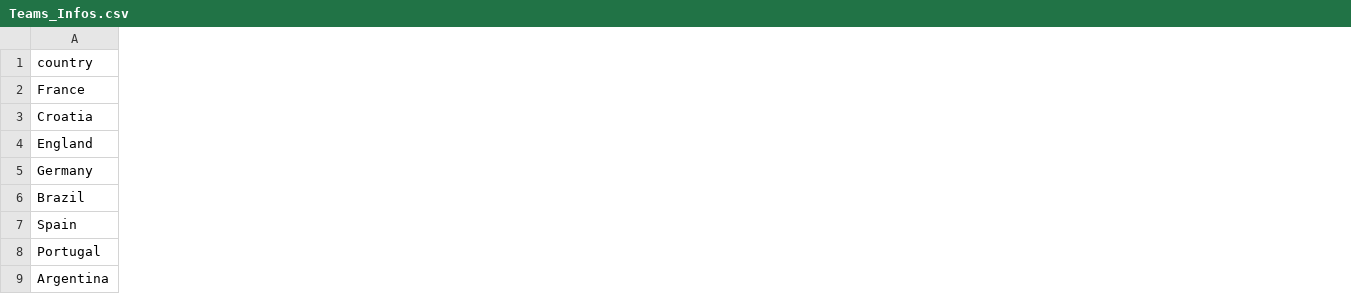
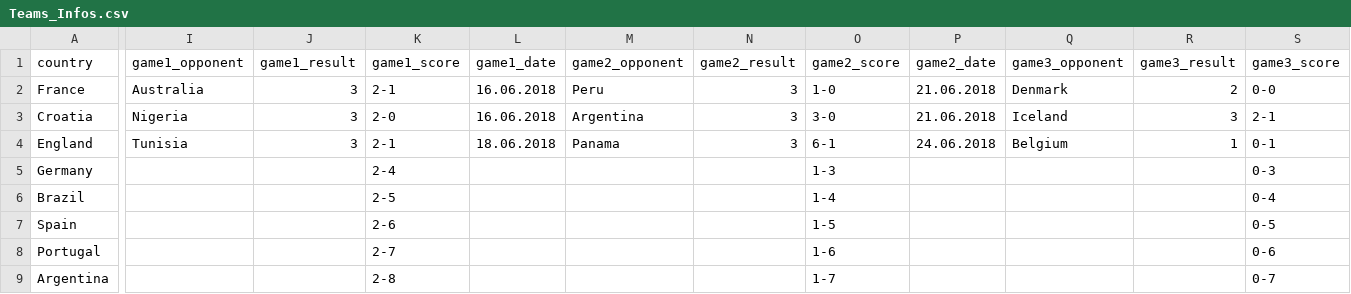
Before and after one commit to D0minicH/FIFA-Worldcup-statistics, a CSV file: data/Teams_Infos.csv, drawn as a sheet; only a part is shown, gaps mark what is left out; the diff covers the shown part only; the diff names each change by its address in the sheet, - before the commit and + after, or states it on an @@ line.

```diff
--- a/data/Teams_Infos.csv
+++ b/data/Teams_Infos.csv
+column I (game1_opponent), rows 2-4: Australia | Nigeria | Tunisia
+column J (game1_result), rows 2-4: all 3
+column K (game1_score), rows 2-9: 2-1 | 2-0 | 2-1 | 2-4 | 2-5 | 2-6 | 2-7 | 2-8
+column L (game1_date), rows 2-4: 16.06.2018 | 16.06.2018 | 18.06.2018
+column M (game2_opponent), rows 2-4: Peru | Argentina | Panama
+column N (game2_result), rows 2-4: all 3
+column O (game2_score), rows 2-9: 1-0 | 3-0 | 6-1 | 1-3 | 1-4 | 1-5 | 1-6 | 1-7
+column P (game2_date), rows 2-4: 21.06.2018 | 21.06.2018 | 24.06.2018
+column Q (game3_opponent), rows 2-4: Denmark | Iceland | Belgium
+column R (game3_result), rows 2-4: 2 | 3 | 1
+column S (game3_score), rows 2-9: 0-0 | 2-1 | 0-1 | 0-3 | 0-4 | 0-5 | 0-6 | 0-7
```
Also changed, not shown: 21 added columns and 1 edited cell elsewhere in this file, 8 other files.
